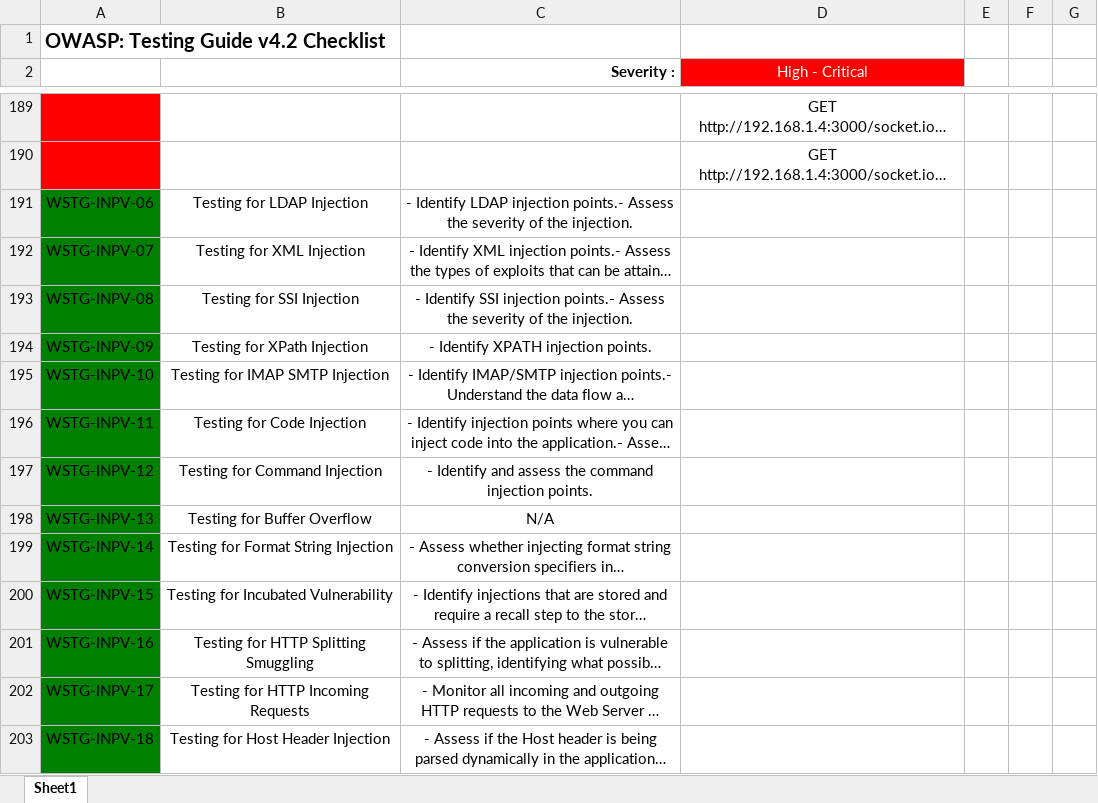
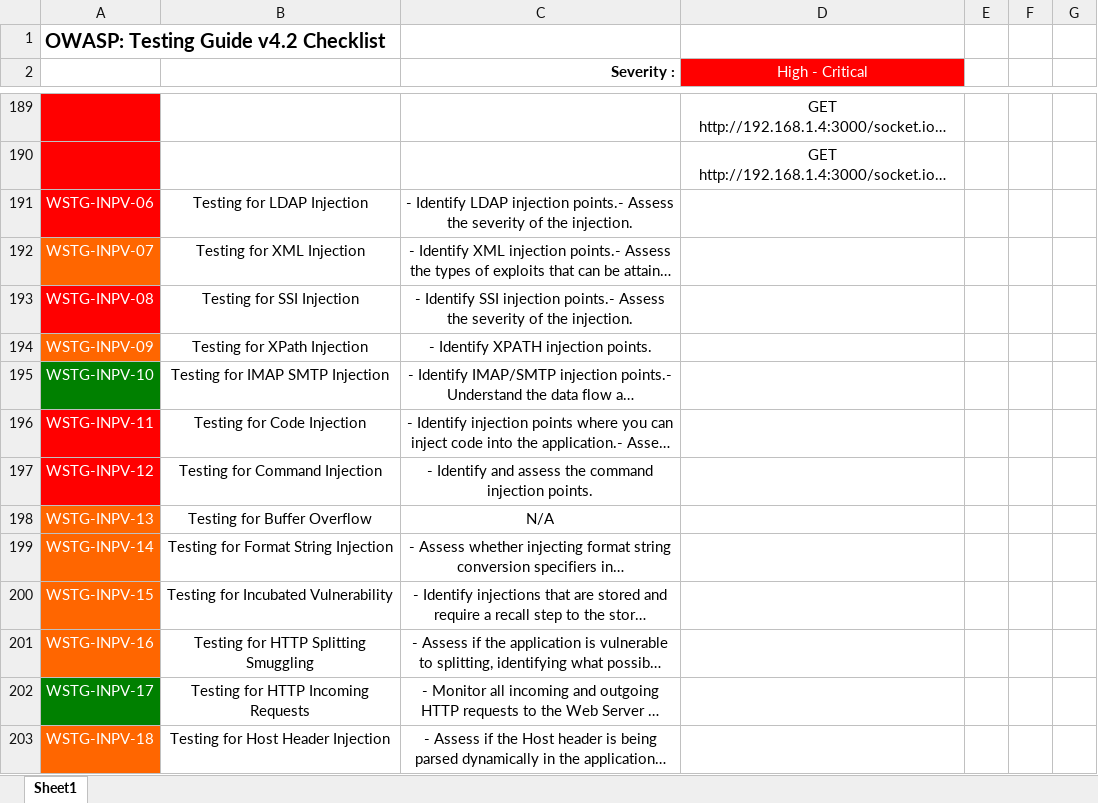
Before and after one commit to kos0ng/owasp-wstg-mapper, an Excel workbook: report/coba.xlsx, sheet Sheet1, drawn as a sheet; only a part is shown, gaps mark what is left out; long unchanged cells end in …; values as stored, in another font and other column widths than the file's, no borders; conditional formats not drawn; the diff covers the shown part only; the diff names each change by its address in the sheet, - before the commit and + after, or states it on an @@ line.

Commit message:
feat: update severity in json file

```diff
--- a/report/coba.xlsx (sheet Sheet1)
+++ b/report/coba.xlsx (sheet Sheet1)
-A191:A203 text colour: black
+A191:A203 text colour: #FFFFFF
-A191 fill: #008000
+A191 fill: #FF0000
-A192 fill: #008000
+A192 fill: #FF6600
-A193 fill: #008000
+A193 fill: #FF0000
-A194 fill: #008000
+A194 fill: #FF6600
-A196:A197 fill: #008000
+A196:A197 fill: #FF0000
-A198:A201 fill: #008000
+A198:A201 fill: #FF6600
-A203 fill: #008000
+A203 fill: #FF6600
```
Also changed, not shown: cell formats elsewhere in this sheet, 3 other files.
